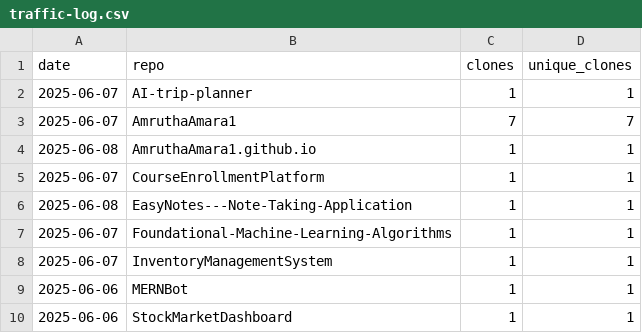
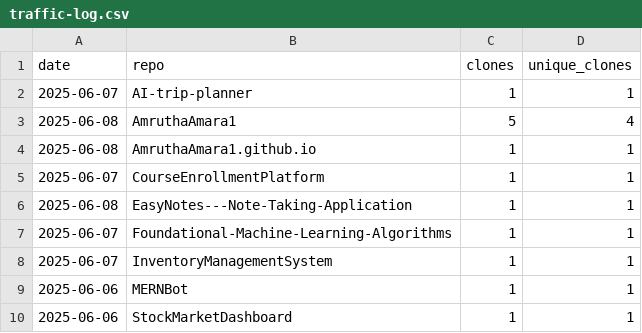
Before and after one commit to AmruthaAmara1/AmruthaAmara1, a CSV file: traffic-log.csv, drawn as a sheet.

```diff
--- a/traffic-log.csv
+++ b/traffic-log.csv
@@ -2,3 +2,3 @@ date,repo,clones,unique_clones
 2025-06-07,AI-trip-planner,1,1
-2025-06-07,AmruthaAmara1,7,7
+2025-06-08,AmruthaAmara1,5,4
 2025-06-08,AmruthaAmara1.github.io,1,1
```
Also changed, not shown: 1 other file.
